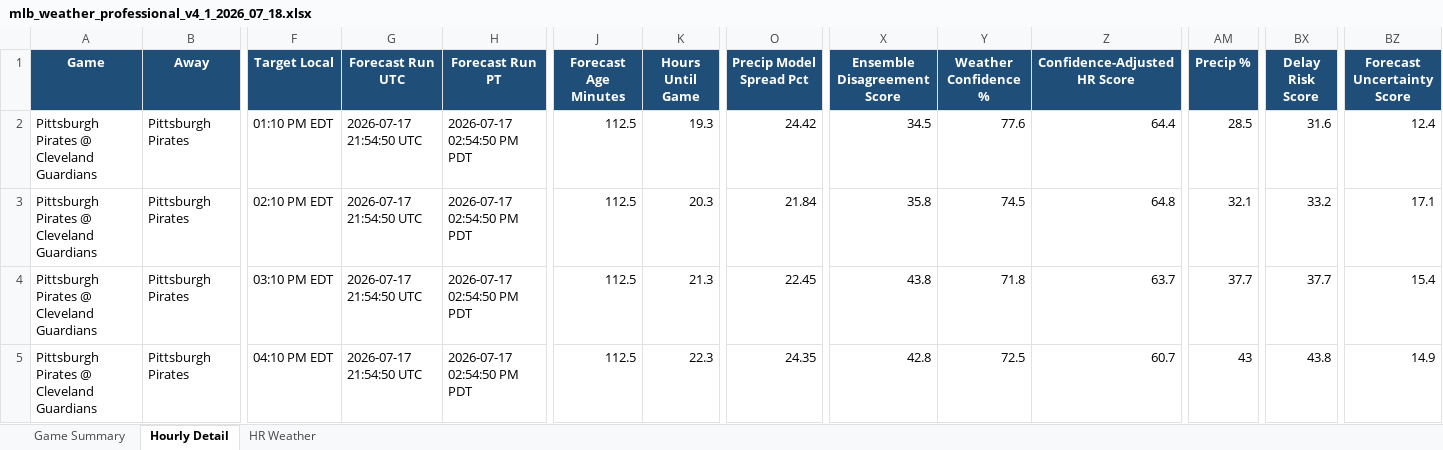
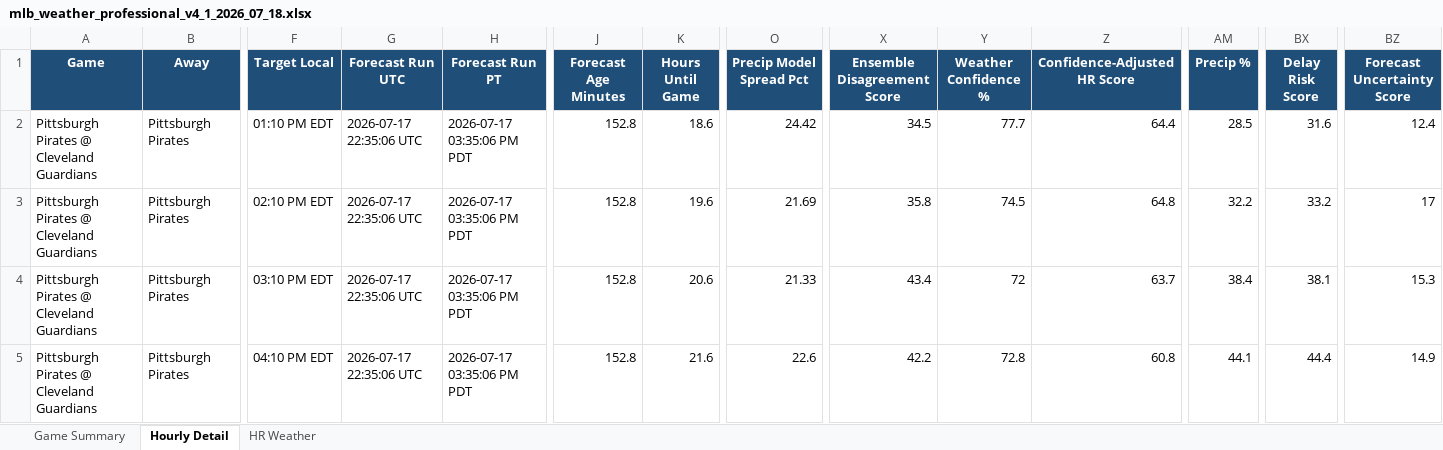
Before and after one commit to pzbaseball/mlb-site-data, an Excel workbook: mlb_weather_professional_v4_1_2026_07_18.xlsx, sheet Hourly Detail, drawn as a sheet; only a part is shown, gaps mark what is left out; values as stored, in another font and other column widths than the file's, no borders; the diff covers the shown part only; the diff names each change by its address in the sheet, - before the commit and + after, or states it on an @@ line.

Commit message:
Update MLB weather 2026-07-17 03:35 PM PT

```diff
--- a/mlb_weather_professional_v4_1_2026_07_18.xlsx (sheet Hourly Detail)
+++ b/mlb_weather_professional_v4_1_2026_07_18.xlsx (sheet Hourly Detail)
-G2:G5 (Forecast Run UTC): 2026-07-17 21:54:50 UTC
+G2:G5 (Forecast Run UTC): 2026-07-17 22:35:06 UTC
-H2:H5 (Forecast Run PT): 2026-07-17 02:54:50 PM PDT
+H2:H5 (Forecast Run PT): 2026-07-17 03:35:06 PM PDT
-J2:J5 (Forecast Age Minutes): 112.5
+J2:J5 (Forecast Age Minutes): 152.8
-K2 (Hours Until Game): 19.3
+K2 (Hours Until Game): 18.6
-Y2 (Weather Confidence %): 77.6
+Y2 (Weather Confidence %): 77.7
-K3 (Hours Until Game): 20.3
+K3 (Hours Until Game): 19.6
-O3 (Precip Model Spread Pct): 21.84
+O3 (Precip Model Spread Pct): 21.69
-AM3 (Precip %): 32.1
+AM3 (Precip %): 32.2
-BZ3 (Forecast Uncertainty Score): 17.1
+BZ3 (Forecast Uncertainty Score): 17
-K4 (Hours Until Game): 21.3
+K4 (Hours Until Game): 20.6
-O4 (Precip Model Spread Pct): 22.45
+O4 (Precip Model Spread Pct): 21.33
-X4 (Ensemble Disagreement Score): 43.8
+X4 (Ensemble Disagreement Score): 43.4
-Y4 (Weather Confidence %): 71.8
+Y4 (Weather Confidence %): 72
-AM4 (Precip %): 37.7
+AM4 (Precip %): 38.4
-BX4 (Delay Risk Score): 37.7
+BX4 (Delay Risk Score): 38.1
-BZ4 (Forecast Uncertainty Score): 15.4
+BZ4 (Forecast Uncertainty Score): 15.3
-K5 (Hours Until Game): 22.3
+K5 (Hours Until Game): 21.6
-O5 (Precip Model Spread Pct): 24.35
+O5 (Precip Model Spread Pct): 22.6
-X5 (Ensemble Disagreement Score): 42.8
+X5 (Ensemble Disagreement Score): 42.2
-Y5 (Weather Confidence %): 72.5
+Y5 (Weather Confidence %): 72.8
-Z5 (Confidence-Adjusted HR Score): 60.7
+Z5 (Confidence-Adjusted HR Score): 60.8
-AM5 (Precip %): 43
+AM5 (Precip %): 44.1
-BX5 (Delay Risk Score): 43.8
+BX5 (Delay Risk Score): 44.4
```
Also changed, not shown: 426 edited cells elsewhere in this sheet, sheet Game Summary, sheet HR Weather, 2 other files.
